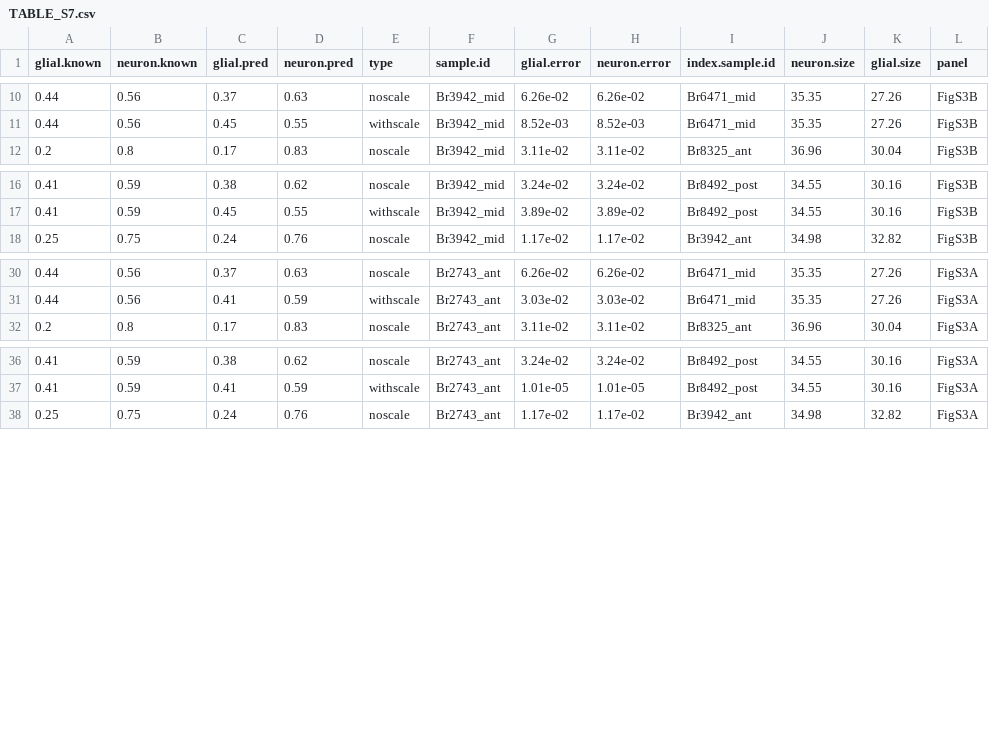
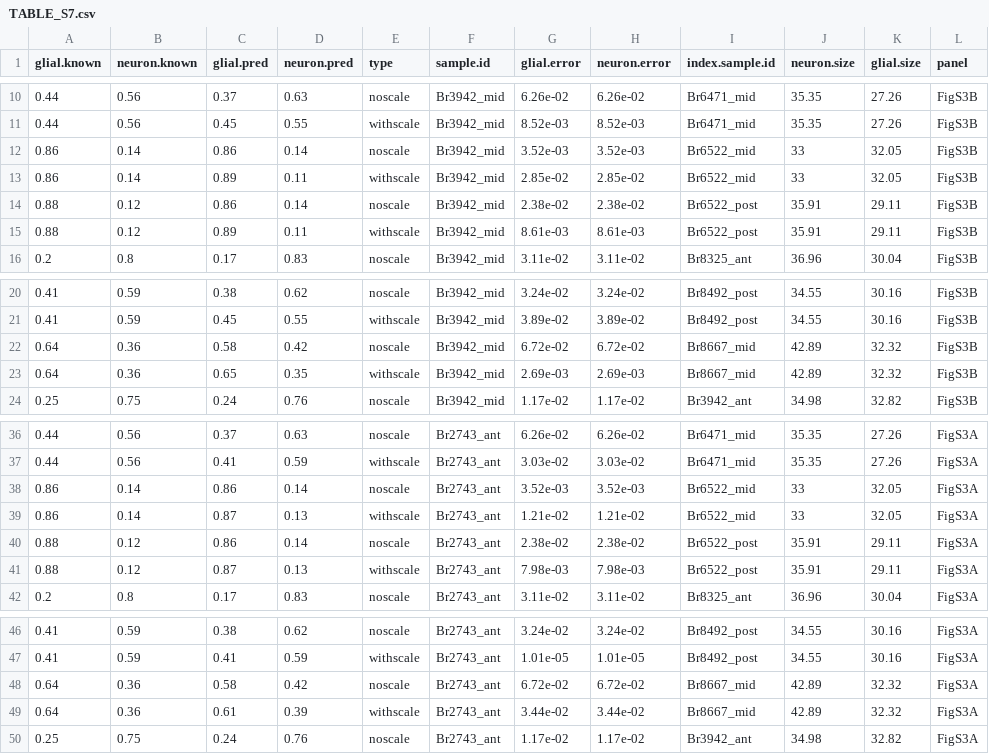
Before and after one commit to LieberInstitute/deconvo_lute-paper, a CSV file: huuki-meyers-et-al-2023_dlpfc-cohort1/outputs/03_shuffle/TABLE_S7.csv, drawn as a sheet; only a part is shown, gaps mark what is left out.

Commit message:
remove training filter for shuffle experiment, update experiment files
replaces figures s3a, s3b
removes unused table
replaces table s7
updates readme
updates notebook
updates functions, script

```diff
--- a/huuki-meyers-et-al-2023_dlpfc-cohort1/outputs/03_shuffle/TABLE_S7.csv
+++ b/huuki-meyers-et-al-2023_dlpfc-cohort1/outputs/03_shuffle/TABLE_S7.csv
@@ -11,2 +11,6 @@
 0.44,0.56,0.45,0.55,"withscale","Br3942_mid","8.52e-03","8.52e-03","Br6471_mid",35.35,27.26,"FigS3B"
+0.86,0.14,0.86,0.14,"noscale","Br3942_mid","3.52e-03","3.52e-03","Br6522_mid",33,32.05,"FigS3B"
+0.86,0.14,0.89,0.11,"withscale","Br3942_mid","2.85e-02","2.85e-02","Br6522_mid",33,32.05,"FigS3B"
+0.88,0.12,0.86,0.14,"noscale","Br3942_mid","2.38e-02","2.38e-02","Br6522_post",35.91,29.11,"FigS3B"
+0.88,0.12,0.89,0.11,"withscale","Br3942_mid","8.61e-03","8.61e-03","Br6522_post",35.91,29.11,"FigS3B"
 0.2,0.8,0.17,0.83,"noscale","Br3942_mid","3.11e-02","3.11e-02","Br8325_ant",36.96,30.04,"FigS3B"
@@ -17,2 +21,4 @@
 0.41,0.59,0.45,0.55,"withscale","Br3942_mid","3.89e-02","3.89e-02","Br8492_post",34.55,30.16,"FigS3B"
+0.64,0.36,0.58,0.42,"noscale","Br3942_mid","6.72e-02","6.72e-02","Br8667_mid",42.89,32.32,"FigS3B"
+0.64,0.36,0.65,0.35,"withscale","Br3942_mid","2.69e-03","2.69e-03","Br8667_mid",42.89,32.32,"FigS3B"
 0.25,0.75,0.24,0.76,"noscale","Br3942_mid","1.17e-02","1.17e-02","Br3942_ant",34.98,32.82,"FigS3B"
@@ -31,2 +37,6 @@
 0.44,0.56,0.41,0.59,"withscale","Br2743_ant","3.03e-02","3.03e-02","Br6471_mid",35.35,27.26,"FigS3A"
+0.86,0.14,0.86,0.14,"noscale","Br2743_ant","3.52e-03","3.52e-03","Br6522_mid",33,32.05,"FigS3A"
+0.86,0.14,0.87,0.13,"withscale","Br2743_ant","1.21e-02","1.21e-02","Br6522_mid",33,32.05,"FigS3A"
+0.88,0.12,0.86,0.14,"noscale","Br2743_ant","2.38e-02","2.38e-02","Br6522_post",35.91,29.11,"FigS3A"
+0.88,0.12,0.87,0.13,"withscale","Br2743_ant","7.98e-03","7.98e-03","Br6522_post",35.91,29.11,"FigS3A"
 0.2,0.8,0.17,0.83,"noscale","Br2743_ant","3.11e-02","3.11e-02","Br8325_ant",36.96,30.04,"FigS3A"
@@ -37,2 +47,4 @@
 0.41,0.59,0.41,0.59,"withscale","Br2743_ant","1.01e-05","1.01e-05","Br8492_post",34.55,30.16,"FigS3A"
+0.64,0.36,0.58,0.42,"noscale","Br2743_ant","6.72e-02","6.72e-02","Br8667_mid",42.89,32.32,"FigS3A"
+0.64,0.36,0.61,0.39,"withscale","Br2743_ant","3.44e-02","3.44e-02","Br8667_mid",42.89,32.32,"FigS3A"
 0.25,0.75,0.24,0.76,"noscale","Br2743_ant","1.17e-02","1.17e-02","Br3942_ant",34.98,32.82,"FigS3A"
```
Also changed, not shown: 10 other files.
